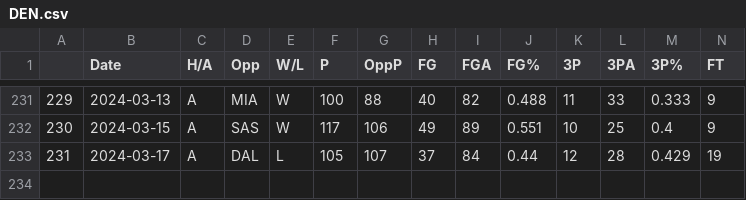
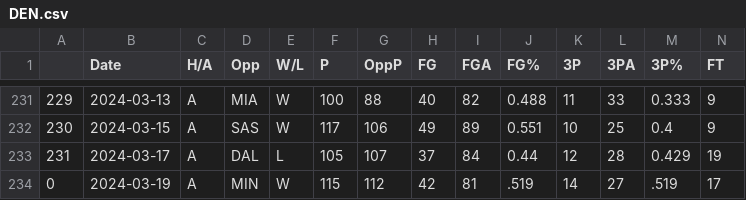
Before and after one commit to NevinG/AIM-F23-Basketball-Predictor, a CSV file: data/DEN.csv, drawn as a sheet; only a part is shown, gaps mark what is left out; rows hold the shown columns only; the diff names each change by its address in the sheet, - before the commit and + after, or states it on an @@ line.

```diff
--- a/data/DEN.csv
+++ b/data/DEN.csv
+row 234: 0 | 2024-03-19 | A | MIN | W | 115 | 112 | 42 | 81 | .519 | 14 | 27 | .519 | 17
```
Also changed, not shown: data/BRK.csv, data/MIN.csv, 10 other files.
